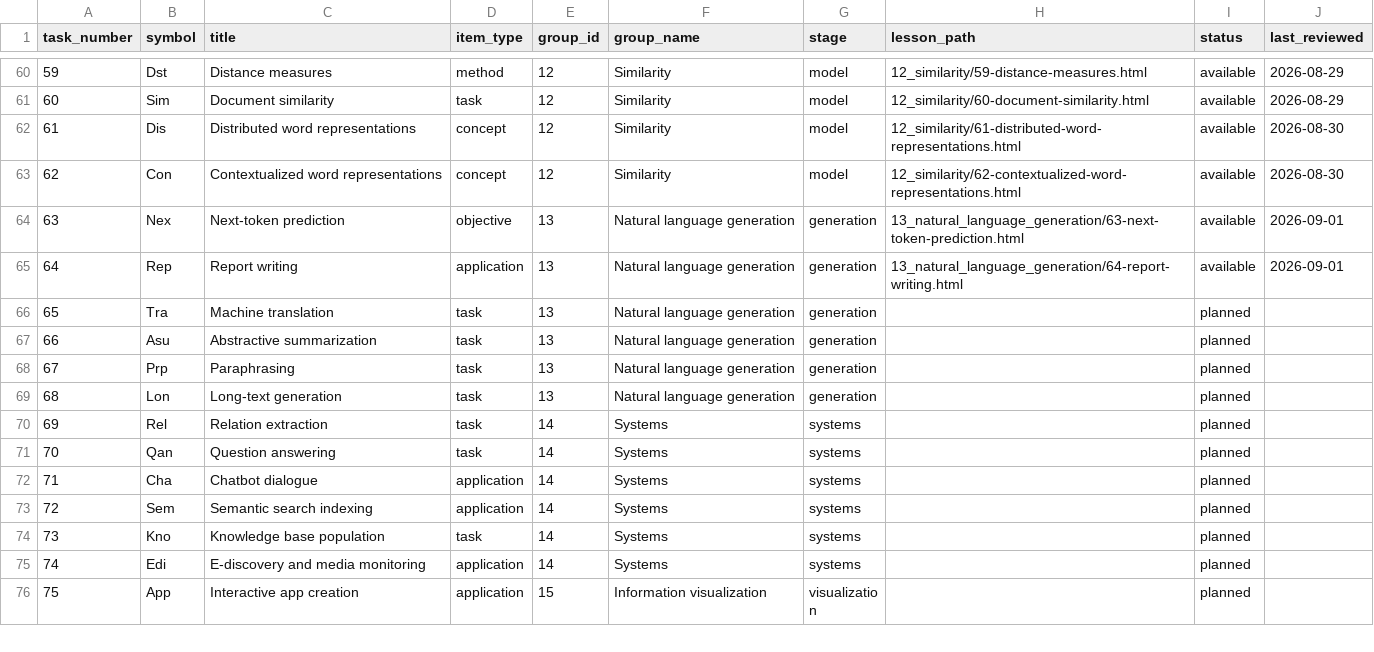
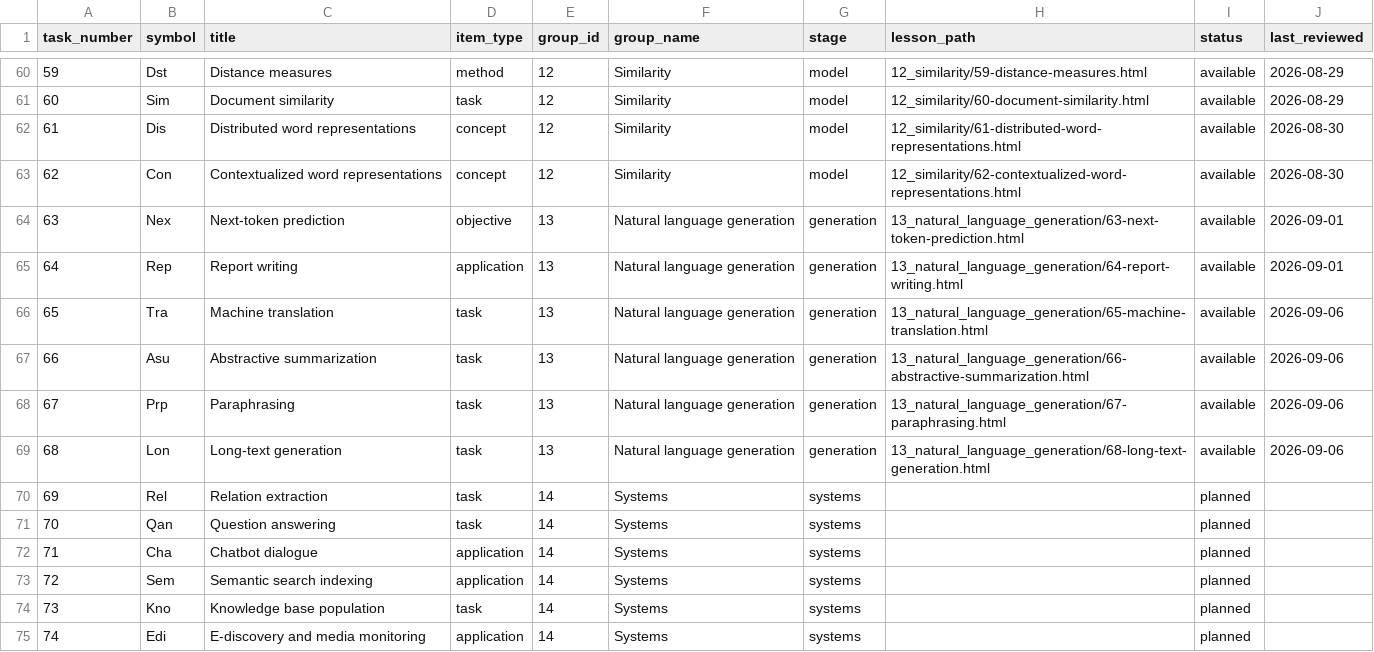
Before and after one commit to farach/periodic_table_nlp, a CSV file: data/periodic_table.csv, drawn as a sheet; only a part is shown, gaps mark what is left out; the shorter side is filled out with more unchanged rows.

```diff
--- a/data/periodic_table.csv
+++ b/data/periodic_table.csv
@@ -65,6 +65,6 @@ task_number,symbol,title,item_type,group_id,group_name,stage,lesson_path,status,
 64,Rep,Report writing,application,13,Natural language generation,generation,13_natural_language_generation/64-report-writing.html,available,2026-09-01
-65,Tra,Machine translation,task,13,Natural language generation,generation,,planned,
-66,Asu,Abstractive summarization,task,13,Natural language generation,generation,,planned,
-67,Prp,Paraphrasing,task,13,Natural language generation,generation,,planned,
-68,Lon,Long-text generation,task,13,Natural language generation,generation,,planned,
+65,Tra,Machine translation,task,13,Natural language generation,generation,13_natural_language_generation/65-machine-translation.html,available,2026-09-06
+66,Asu,Abstractive summarization,task,13,Natural language generation,generation,13_natural_language_generation/66-abstractive-summarization.html,available,2026-09-06
+67,Prp,Paraphrasing,task,13,Natural language generation,generation,13_natural_language_generation/67-paraphrasing.html,available,2026-09-06
+68,Lon,Long-text generation,task,13,Natural language generation,generation,13_natural_language_generation/68-long-text-generation.html,available,2026-09-06
 69,Rel,Relation extraction,task,14,Systems,systems,,planned,
```
Also changed, not shown: data/lesson_reviews.csv, 16 other files.
